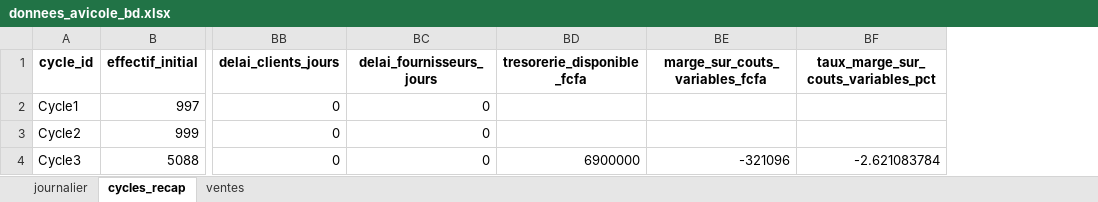
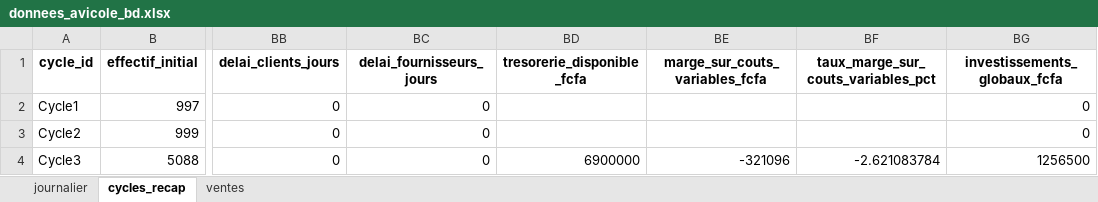
Before and after one commit to mourtadag4-code/dashboard_INIS, an Excel workbook: donnees_avicole_bd.xlsx, sheet cycles_recap, drawn as a sheet; only a part is shown, gaps mark what is left out; values as stored, in another font and other column widths than the file's, no borders; the diff names each change by its address in the sheet, - before the commit and + after, or states it on an @@ line.

Commit message:
Mise à jour dashboard

```diff
--- a/donnees_avicole_bd.xlsx (sheet cycles_recap)
+++ b/donnees_avicole_bd.xlsx (sheet cycles_recap)
+column BG (investissements_globaux_fcfa), rows 2-4: 0 | 0 | 1256500
```
Also changed, not shown: sheet ventes, 2 other files.
